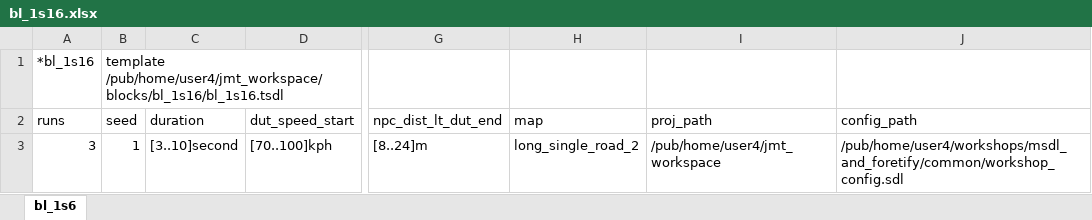
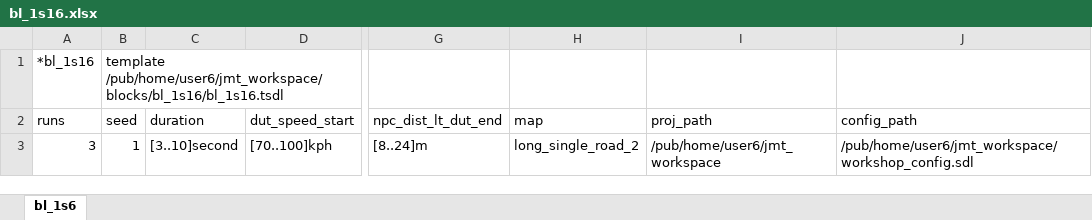
Before and after one commit to AkbasLab/AV-Atomic-Blocks-IV-2021, an Excel workbook: blocks/bl_1s16/bl_1s16.xlsx, sheet bl_1s6, drawn as a sheet; only a part is shown, gaps mark what is left out; values as stored, in another font and other column widths than the file's, no borders; the diff names each change by its address in the sheet, - before the commit and + after, or states it on an @@ line.

```diff
--- a/blocks/bl_1s16/bl_1s16.xlsx (sheet bl_1s6)
+++ b/blocks/bl_1s16/bl_1s16.xlsx (sheet bl_1s6)
-B1 (seed): template /pub/home/user4/jmt_workspace/blocks/bl_1s16/bl_1s16.tsdl
+B1 (seed): template /pub/home/user6/jmt_workspace/blocks/bl_1s16/bl_1s16.tsdl
-I3 (proj_path): /pub/home/user4/jmt_workspace
+I3 (proj_path): /pub/home/user6/jmt_workspace
-J3 (config_path): /pub/home/user4/workshops/msdl_and_foretify/common/workshop_config.sdl
+J3 (config_path): /pub/home/user6/jmt_workspace/workshop_config.sdl
```
Also changed, not shown: blocks/bl_1s20/bl_1s20.xlsx, blocks/bl_1s24/bl_1s24.xlsx, 17 other files.
